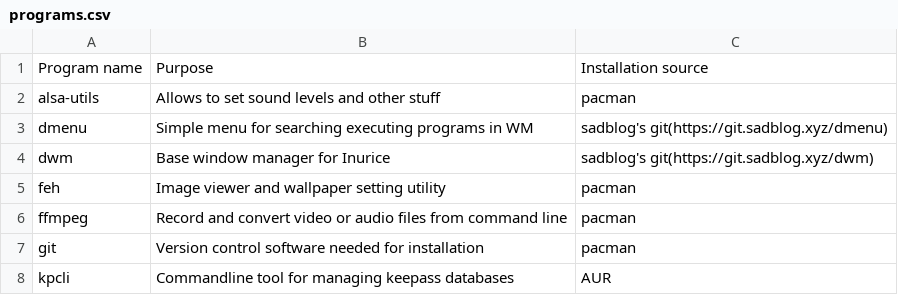
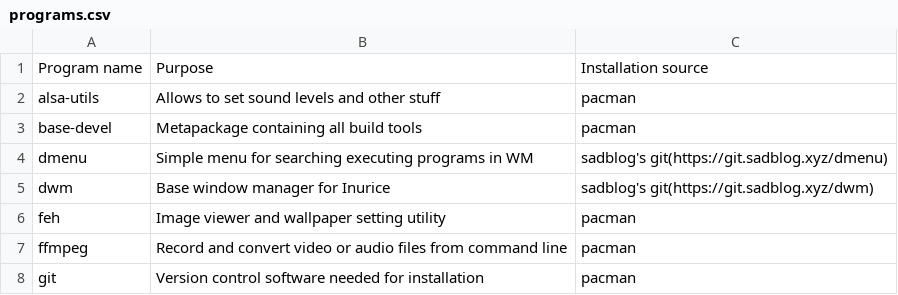
Before and after one commit to inugami-dev64/inurice, a CSV file: programs.csv, drawn as a sheet; only a part is shown; the shorter side is filled out with more unchanged rows.

```diff
--- a/programs.csv
+++ b/programs.csv
@@ -2,2 +2,3 @@ Program name, Purpose, Installation source
 alsa-utils, Allows to set sound levels and other stuff, pacman
+base-devel, Metapackage containing all build tools, pacman
 dmenu, Simple menu for searching executing programs in WM, sadblog's git(https://git.sadblog.xyz/dmenu)
```
Also changed, not shown: 1 other file.
